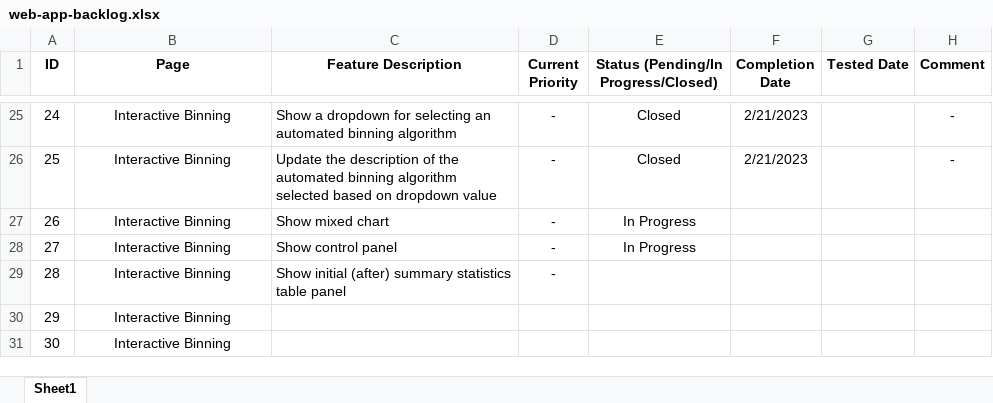
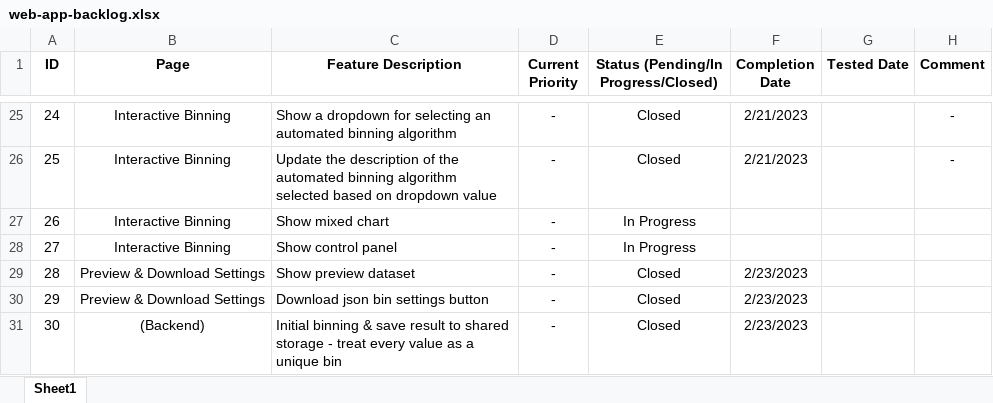
Before and after one commit to cinnie-she/credit-scoring-dataiku-pipeline, an Excel workbook: documentation/web-app-backlog.xlsx, sheet Sheet1, drawn as a sheet; only a part is shown, gaps mark what is left out; values as stored, in another font and other column widths than the file's, no borders; the diff names each change by its address in the sheet, - before the commit and + after, or states it on an @@ line.

Commit message:
add preview page sections layout

```diff
--- a/documentation/web-app-backlog.xlsx (sheet Sheet1)
+++ b/documentation/web-app-backlog.xlsx (sheet Sheet1)
-B29:B30 (Page): Interactive Binning
+B29:B30 (Page): Preview & Download Settings
-C29 (Feature Description): Show initial (after) summary statistics table panel
+C29 (Feature Description): Show preview dataset
-E29:E31: (empty)
+E29:E31: Closed
-F29:F31 (Completion Date): (empty)
+F29:F31 (Completion Date): 2/23/2023
-C30 (Feature Description): (empty)
+C30 (Feature Description): Download json bin settings button
-D30:D31 (Current Priority): (empty)
+D30:D31 (Current Priority): -
-B31 (Page): Interactive Binning
+B31 (Page): (Backend)
-C31 (Feature Description): (empty)
+C31 (Feature Description): Initial binning & save result to shared storage - treat every value as a unique bin
```
Also changed, not shown: 1 other file.
